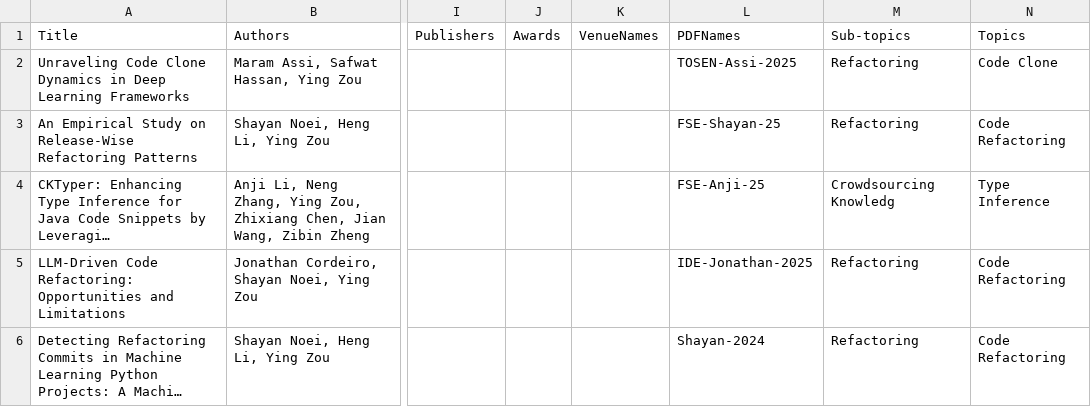
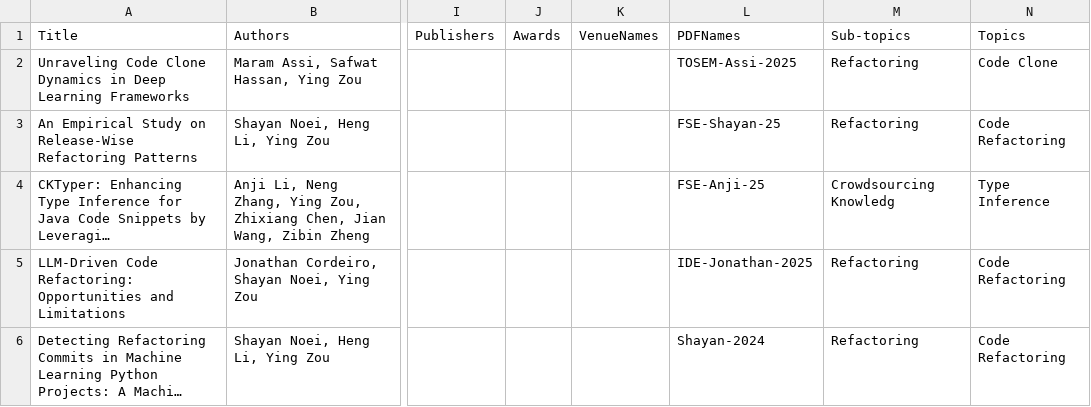
Before and after one commit to seal-queensu/seal-queensu.github.io, a CSV file: publications/PublicationList.csv, drawn as a sheet; only a part is shown, gaps mark what is left out; long unchanged cells end in …; the diff names each change by its address in the sheet, - before the commit and + after, or states it on an @@ line.

Commit message:
Update PublicationList.csv

```diff
--- a/publications/PublicationList.csv
+++ b/publications/PublicationList.csv
-L2 (PDFNames): TOSEN-Assi-2025
+L2 (PDFNames): TOSEM-Assi-2025
```
